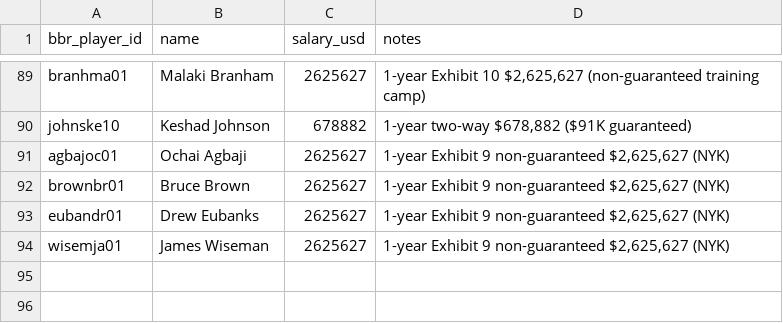
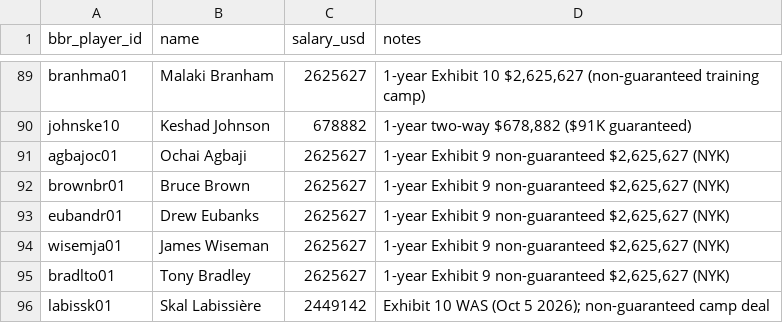
Before and after one commit to ballacademy/NBA-head-to-head-, a CSV file: data/manual/nba-salary-supplements.csv, drawn as a sheet; only a part is shown, gaps mark what is left out; the diff names each change by its address in the sheet, - before the commit and + after, or states it on an @@ line.

```diff
--- a/data/manual/nba-salary-supplements.csv
+++ b/data/manual/nba-salary-supplements.csv
+row 95: bradlto01 | Tony Bradley | 2625627 | 1-year Exhibit 9 non-guaranteed $2,625,627 (NYK)
+row 96: labissk01 | Skal Labissière | 2449142 | Exhibit 10 WAS (Oct 5 2026); non-guaranteed camp deal
```
Also changed, not shown: data/manual/nba-free-agent-signings.csv, data/manual/nba-salaries.csv, 5 other files.
